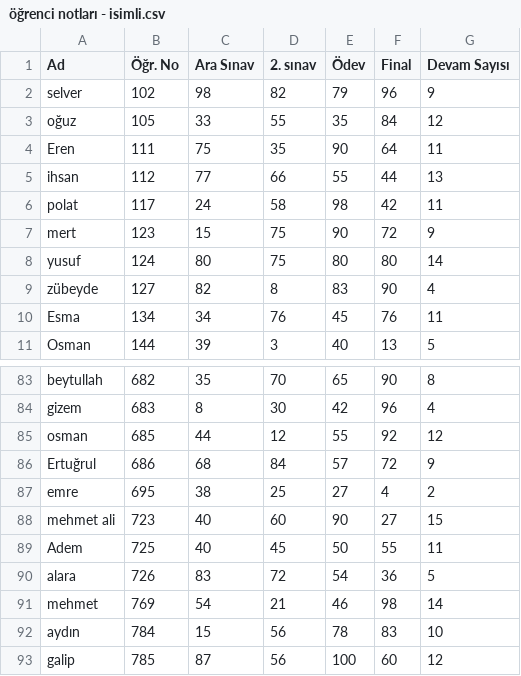
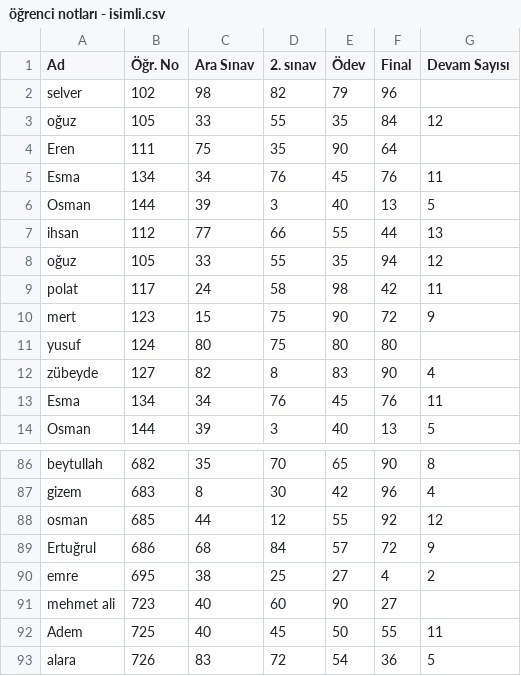
Before and after one commit to zyavuz610/data, a CSV file: öğrenci notları - isimli.csv, drawn as a sheet; only a part is shown, gaps mark what is left out; the shorter side is filled out with more unchanged rows.

Commit message:
Update öğrenci notları - isimli.csv

```diff
--- a/öğrenci notları - isimli.csv
+++ b/öğrenci notları - isimli.csv
@@ -1,9 +1,12 @@
 Ad,Öğr. No,Ara Sınav,2. sınav,Ödev,Final,Devam Sayısı
-selver,102,98,82,79,96,9
+selver,102,98,82,79,96,
 oğuz,105,33,55,35,84,12
-Eren,111,75,35,90,64,11
+Eren,111,75,35,90,64,
+Esma,134,34,76,45,76,11
+Osman,144,39,3,40,13,5
 ihsan,112,77,66,55,44,13
+oğuz,105,33,55,35,94,12
 polat,117,24,58,98,42,11
 mert,123,15,75,90,72,9
-yusuf,124,80,75,80,80,14
+yusuf,124,80,75,80,80,
 zübeyde,127,82,8,83,90,4
@@ -87,3 +90,3 @@ Ertuğrul,686,68,84,57,72,9
 emre,695,38,25,27,4,2
-mehmet ali,723,40,60,90,27,15
+mehmet ali,723,40,60,90,27,
 Adem,725,40,45,50,55,11
```
